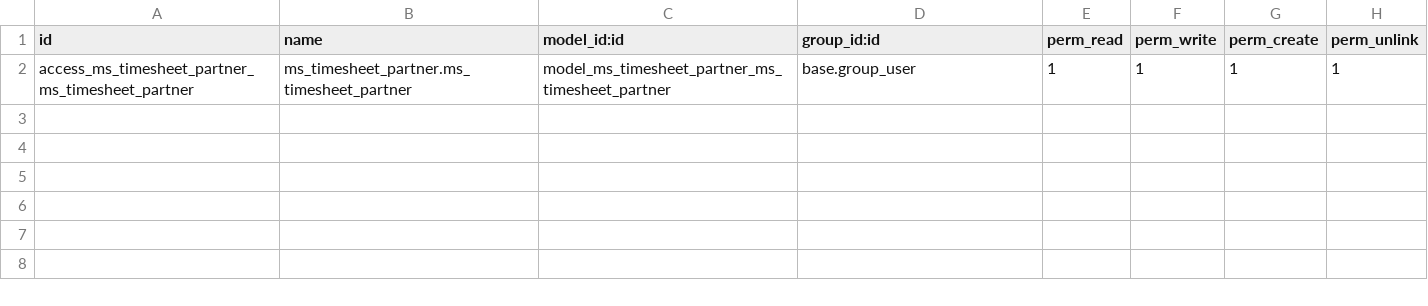
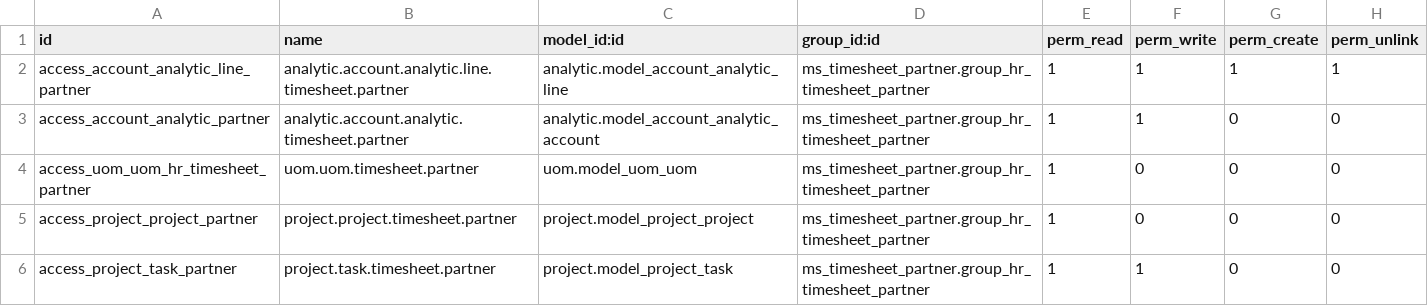
Before and after one commit to Miftahussalam/odoo-apps, a CSV file: ms_timesheet_partner/security/ir.model.access.csv, drawn as a sheet.

Commit message:
ms_timesheet_partner: access user

```diff
--- a/ms_timesheet_partner/security/ir.model.access.csv
+++ b/ms_timesheet_partner/security/ir.model.access.csv
@@ -1,2 +1,6 @@
 id,name,model_id:id,group_id:id,perm_read,perm_write,perm_create,perm_unlink
-access_ms_timesheet_partner_ms_timesheet_partner,ms_timesheet_partner.ms_timesheet_partner,model_ms_timesheet_partner_ms_timesheet_partner,base.group_user,1,1,1,1
+access_account_analytic_line_partner,analytic.account.analytic.line.timesheet.partner,analytic.model_account_analytic_line,ms_timesheet_partner.group_hr_timesheet_partner,1,1,1,1
+access_account_analytic_partner,analytic.account.analytic.timesheet.partner,analytic.model_account_analytic_account,ms_timesheet_partner.group_hr_timesheet_partner,1,1,0,0
+access_uom_uom_hr_timesheet_partner,uom.uom.timesheet.partner,uom.model_uom_uom,ms_timesheet_partner.group_hr_timesheet_partner,1,0,0,0
+access_project_project_partner,project.project.timesheet.partner,project.model_project_project,ms_timesheet_partner.group_hr_timesheet_partner,1,0,0,0
+access_project_task_partner,project.task.timesheet.partner,project.model_project_task,ms_timesheet_partner.group_hr_timesheet_partner,1,1,0,0
```
Also changed, not shown: 4 other files.
